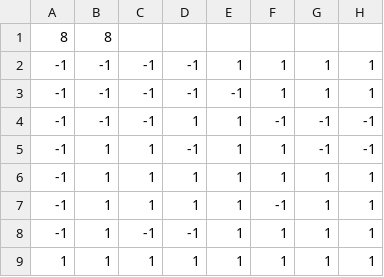
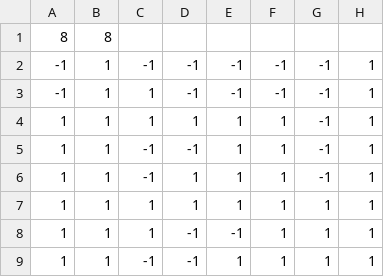
Before and after one commit to 50m-regent/ProgrammingSeminar1, a CSV file: finale/board.csv, drawn as a sheet.

```diff
--- a/finale/board.csv
+++ b/finale/board.csv
@@ -1,9 +1,9 @@
 8, 8
--1, -1, -1, -1, 1, 1, 1, 1
--1, -1, -1, -1, -1, 1, 1, 1
--1, -1, -1, 1, 1, -1, -1, -1
--1, 1, 1, -1, 1, 1, -1, -1
--1, 1, 1, 1, 1, 1, 1, 1
--1, 1, 1, 1, 1, -1, 1, 1
--1, 1, -1, -1, 1, 1, 1, 1
+-1, 1, -1, -1, -1, -1, -1, 1
+-1, 1, 1, -1, -1, -1, -1, 1
+1, 1, 1, 1, 1, 1, -1, 1
+1, 1, -1, -1, 1, 1, -1, 1
+1, 1, -1, 1, 1, 1, -1, 1
 1, 1, 1, 1, 1, 1, 1, 1
+1, 1, 1, -1, -1, 1, 1, 1
+1, 1, -1, -1, 1, 1, 1, 1
```
Also changed, not shown: 1 other file.
